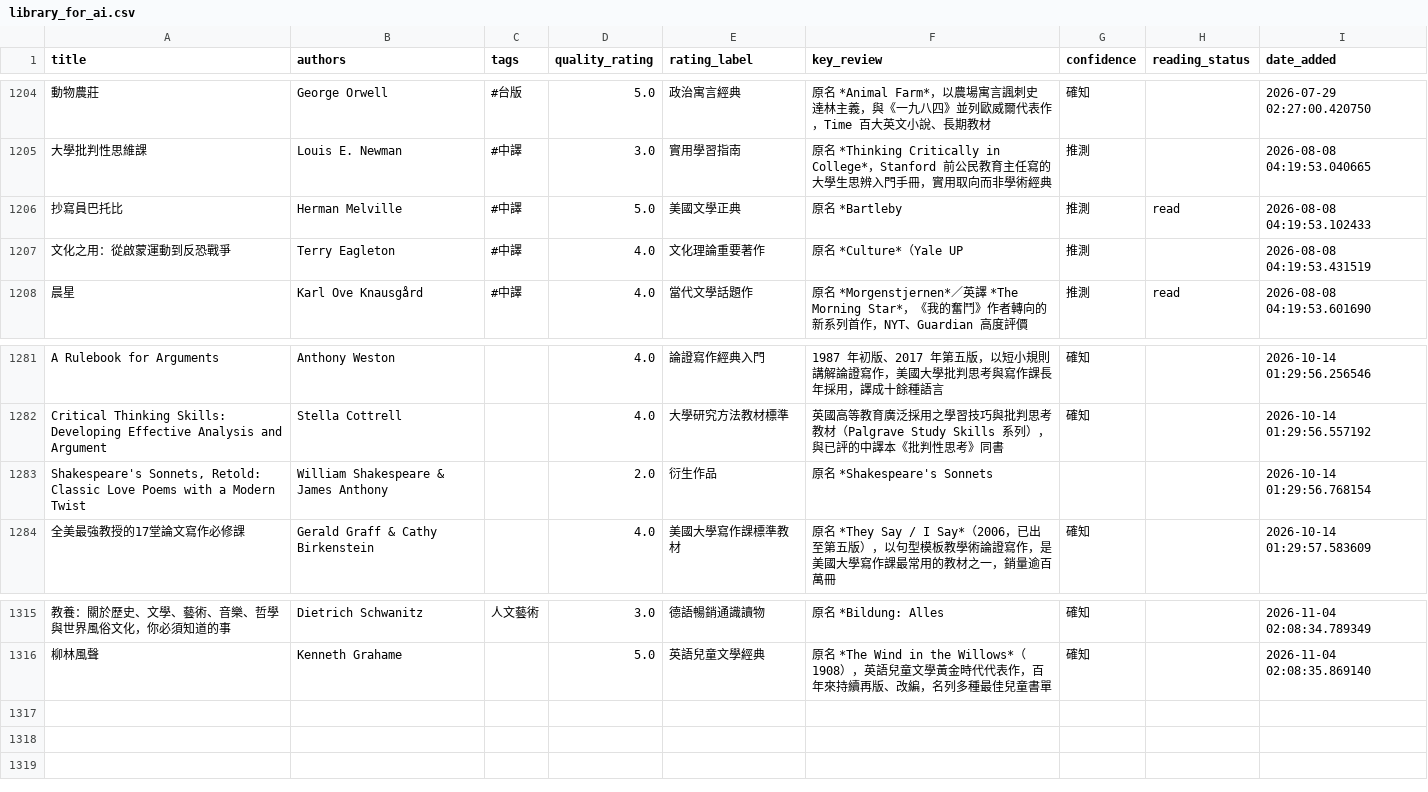
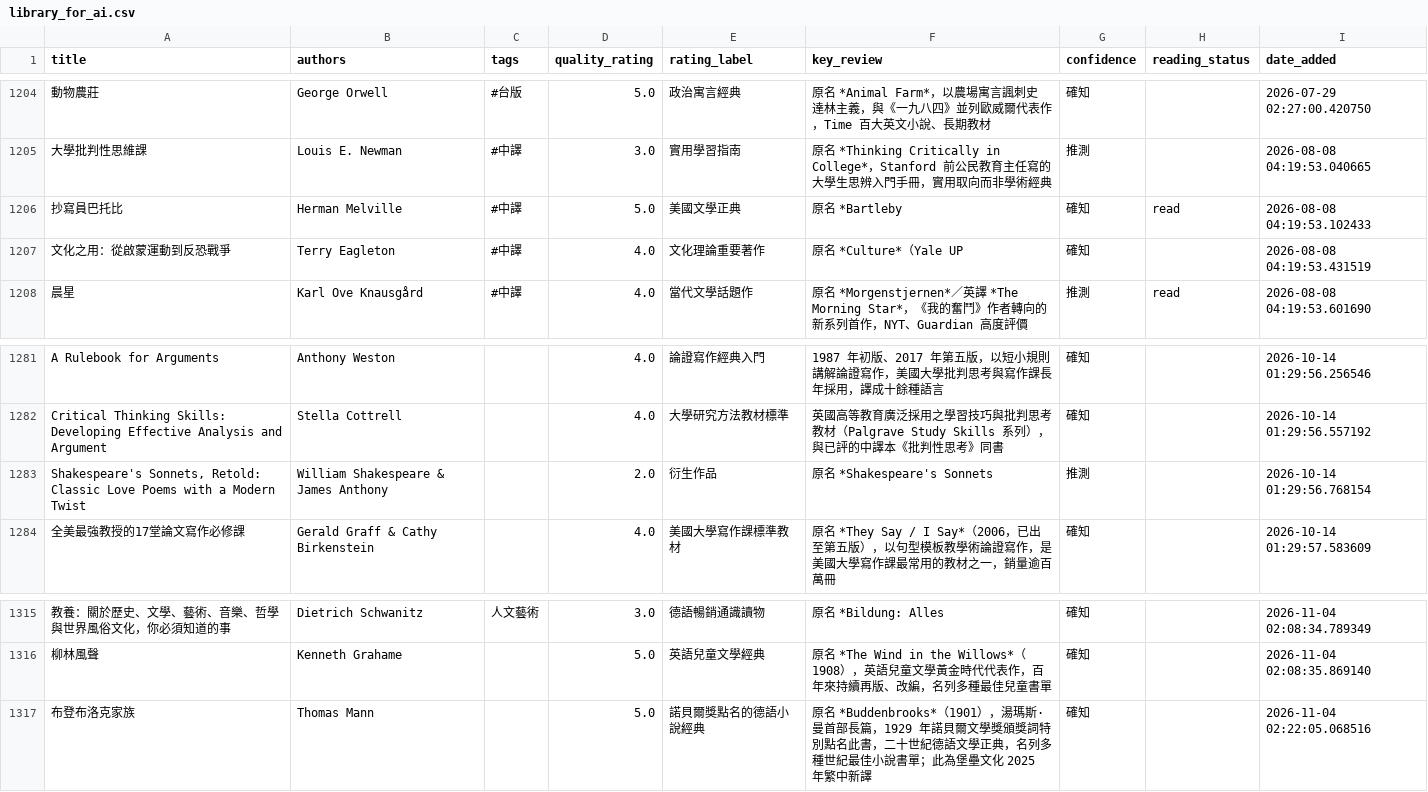
Before and after one commit to kyechen13/calibre-dashboard, a CSV file: library_for_ai.csv, drawn as a sheet; only a part is shown, gaps mark what is left out; the diff names each change by its address in the sheet, - before the commit and + after, or states it on an @@ line.

```diff
--- a/library_for_ai.csv
+++ b/library_for_ai.csv
-G1206:G1207 (confidence): 推測
+G1206:G1207 (confidence): 確知
-G1283 (confidence): (empty)
+G1283 (confidence): 推測
+row 1317: 布登布洛克家族 | Thomas Mann |  | 5.0 | 諾貝爾獎點名的德語小說經典 | 原名 *Buddenbrooks*（1901），湯瑪斯·曼首部長篇，1929 年諾貝爾文學獎頒獎詞特別點名此書，二十世紀德語文學正典，名列多種世紀最佳小說書單；此為堡壘文化 2025 年繁中新譯 | 確知 |  | 2026-11-04 02:22:05.068516
```
Also changed, not shown: 2 other files.
